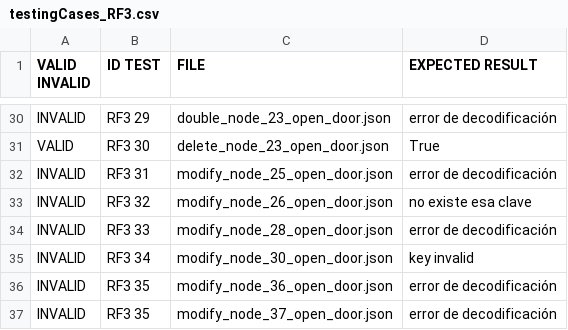
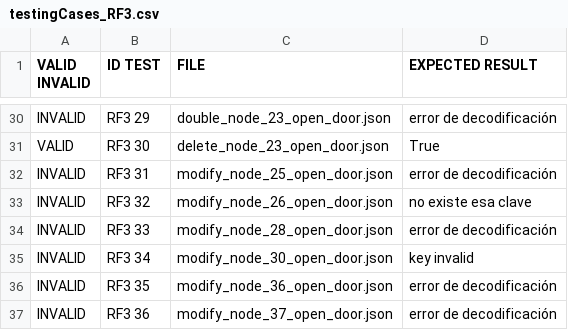
Before and after one commit to mariwogr/G82.T08.FP, a CSV file: src/JsonFiles/testingCases_RF3.csv, drawn as a sheet; only a part is shown, gaps mark what is left out.

Commit message:
memoria actualizada y añadido hoja de cálculo de tests

```diff
--- a/src/JsonFiles/testingCases_RF3.csv
+++ b/src/JsonFiles/testingCases_RF3.csv
@@ -36,2 +36,2 @@ INVALID;RF3 34;modify_node_30_open_door.json;key invalid
 INVALID;RF3 35;modify_node_36_open_door.json;error de decodificación
-INVALID;RF3 35;modify_node_37_open_door.json;error de decodificación
+INVALID;RF3 36;modify_node_37_open_door.json;error de decodificación
```
Also changed, not shown: 2 other files.
